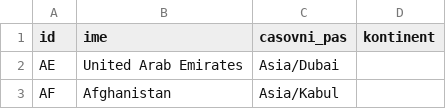
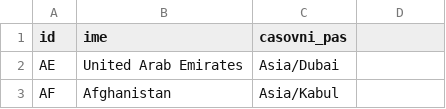
Before and after one commit to TepinaAna/Podatkovne-baze-vaje, a CSV file: data/drzava.csv, drawn as a sheet; only a part is shown.

Commit message:
popravki glede casovnih pasov

```diff
--- a/data/drzava.csv
+++ b/data/drzava.csv
@@ -1,2 +1,2 @@
-id,ime,casovni_pas,kontinent
+id,ime,casovni_pas
 AE,United Arab Emirates,Asia/Dubai
```
Also changed, not shown: 4 other files.
